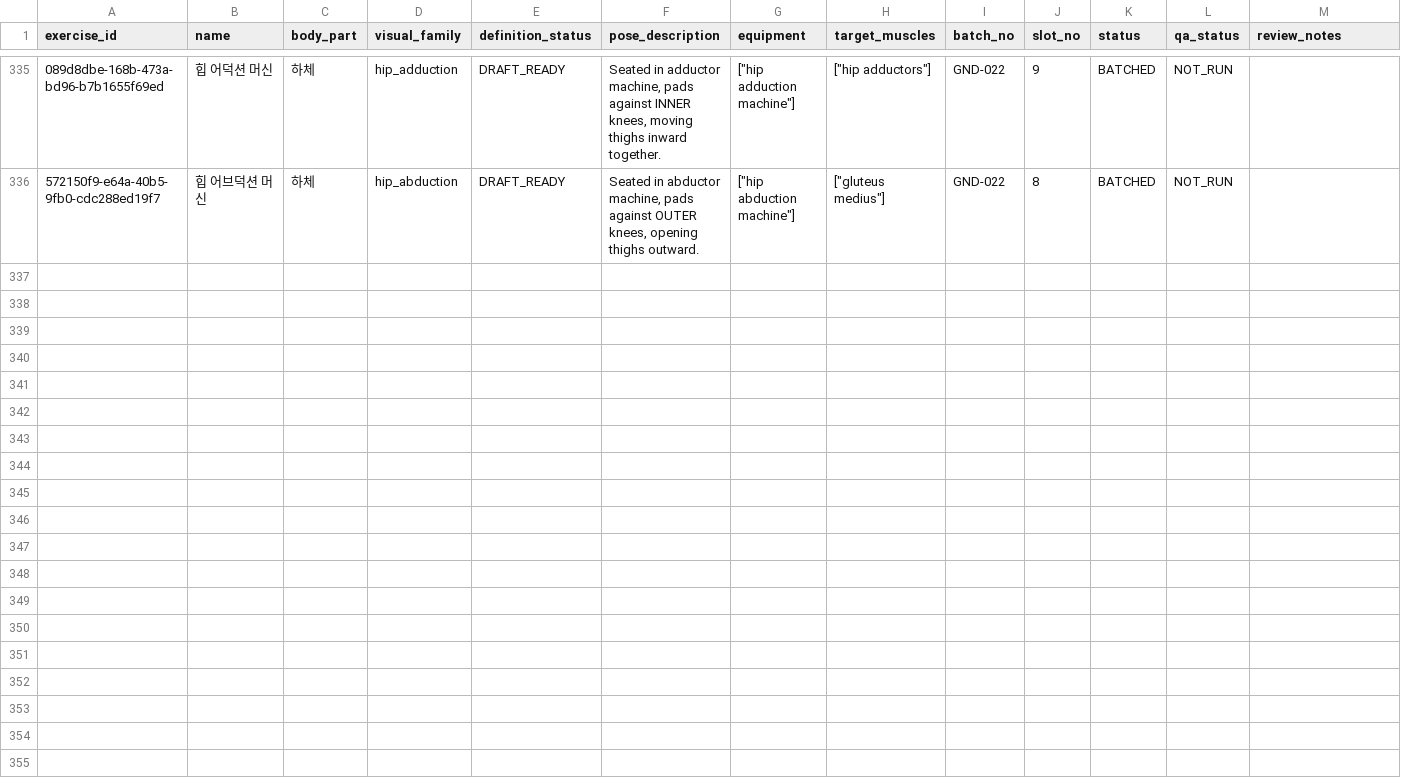
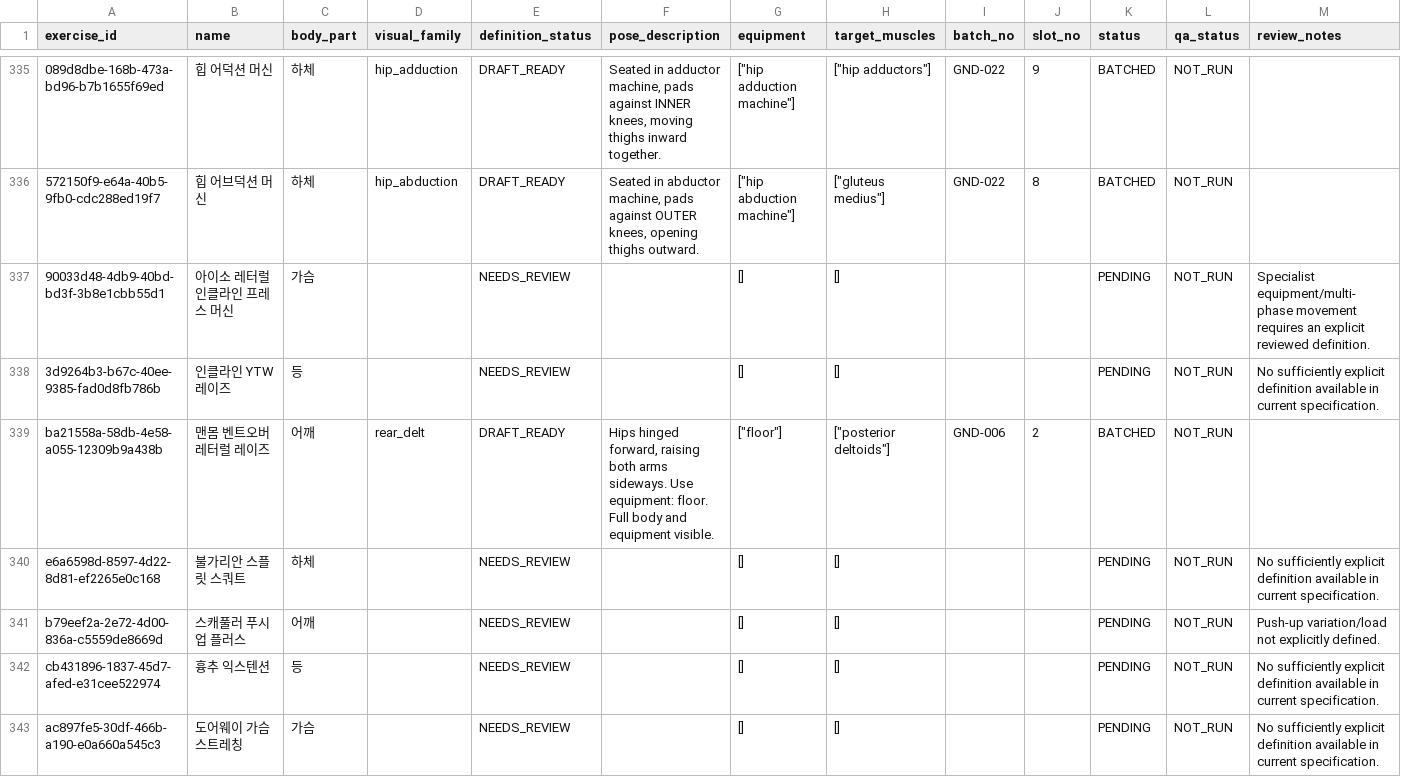
Before and after one commit to coolkang292-design/GND, a CSV file: data/exercise-image-manifest.csv, drawn as a sheet; only a part is shown, gaps mark what is left out; rows hold the shown columns only; the diff covers the shown part only; the diff names each change by its address in the sheet, - before the commit and + after, or states it on an @@ line.

```diff
--- a/data/exercise-image-manifest.csv
+++ b/data/exercise-image-manifest.csv
+row 337: 90033d48-4db9-40bd-bd3f-3b8e1cbb55d1 | 아이소 레터럴 인클라인 프레스 머신 | 가슴 |  | NEEDS_REVIEW |  | [] | [] |  |  | PENDING | NOT_RUN | Specialist equipment/multi-phase movement requires an explicit reviewed definition.
+row 338: 3d9264b3-b67c-40ee-9385-fad0d8fb786b | 인클라인 YTW 레이즈 | 등 |  | NEEDS_REVIEW |  | [] | [] |  |  | PENDING | NOT_RUN | No sufficiently explicit definition available in current specification.
+row 339: ba21558a-58db-4e58-a055-12309b9a438b | 맨몸 벤트오버 레터럴 레이즈 | 어깨 | rear_delt | DRAFT_READY | Hips hinged forward, raising both arms sideways. Use equipment: floor. Full body and equipment visible. | ["floor"] | ["posterior deltoids"] | GND-006 | 2 | BATCHED | NOT_RUN
+row 340: e6a6598d-8597-4d22-8d81-ef2265e0c168 | 불가리안 스플릿 스쿼트 | 하체 |  | NEEDS_REVIEW |  | [] | [] |  |  | PENDING | NOT_RUN | No sufficiently explicit definition available in current specification.
+row 341: b79eef2a-2e72-4d00-836a-c5559de8669d | 스캐풀러 푸시업 플러스 | 어깨 |  | NEEDS_REVIEW |  | [] | [] |  |  | PENDING | NOT_RUN | Push-up variation/load not explicitly defined.
+row 342: cb431896-1837-45d7-afed-e31cee522974 | 흉추 익스텐션 | 등 |  | NEEDS_REVIEW |  | [] | [] |  |  | PENDING | NOT_RUN | No sufficiently explicit definition available in current specification.
+row 343: ac897fe5-30df-466b-a190-e0a660a545c3 | 도어웨이 가슴 스트레칭 | 가슴 |  | NEEDS_REVIEW |  | [] | [] |  |  | PENDING | NOT_RUN | No sufficiently explicit definition available in current specification.
```
Also changed, not shown: 6 added rows and 23 edited cells elsewhere in this file, 10 other files.
